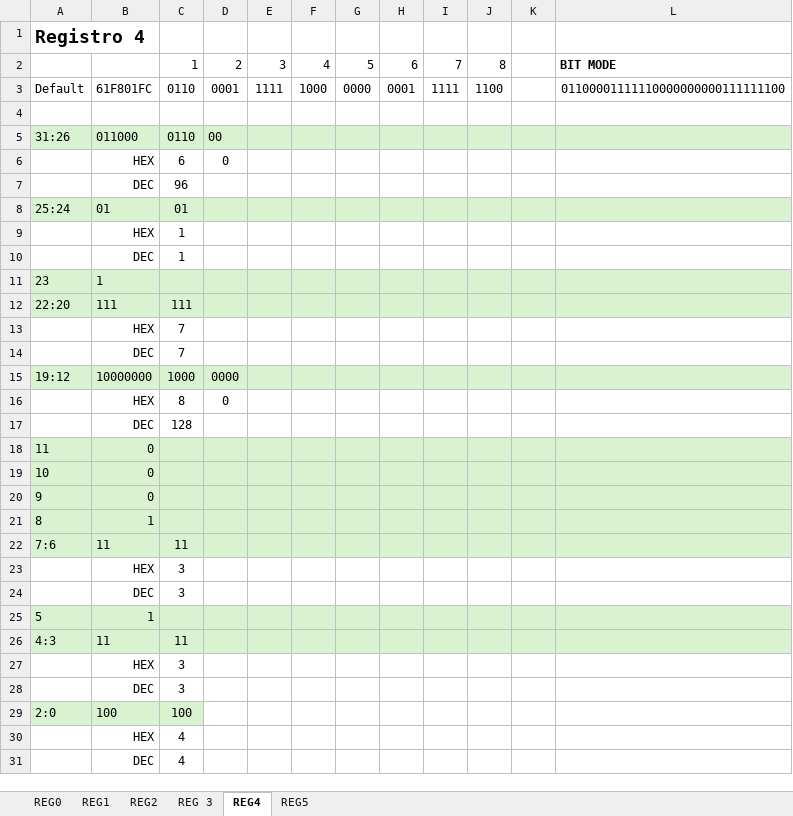
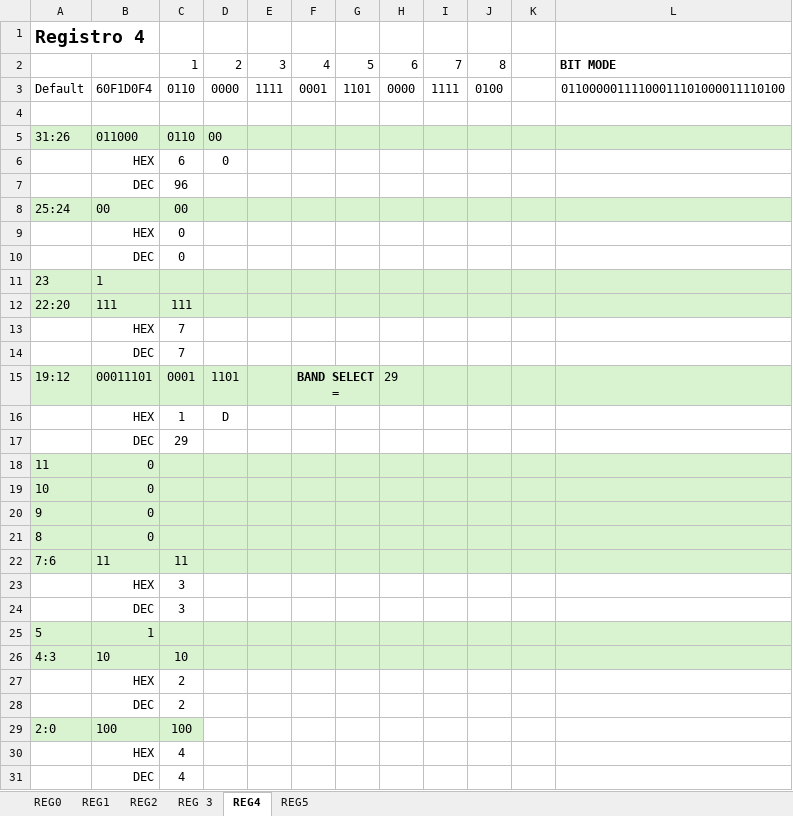
Before and after one commit to jipiccardi/pocket-analyzer, an Excel workbook: test_firmware/MAX2871 Reg/register_calculator.xlsx, sheet REG4, drawn as a sheet; values as stored, in another font and other column widths than the file's, no borders; removed rows and columns are numbered as before the commit, all else as after; the diff names each change by its address in the sheet, - before the commit and + after, or states it on an @@ line.

```diff
--- a/test_firmware/MAX2871 Reg/register_calculator.xlsx (sheet REG4)
+++ b/test_firmware/MAX2871 Reg/register_calculator.xlsx (sheet REG4)
-B3: 61F801FC
+B3: 60F1D0F4
-D3: 0001
+D3: 0000
-F3: 1000
+F3: 0001
-G3: 0000
+G3: 1101
-H3: 0001
+H3: 0000
-J3: 1100
+J3: 0100
-L3: 01100001111110000000000111111100
+L3: 01100000111100011101000011110100
-B8: 01
+B8: 00
-C8: 01
+C8: 00
-C9:C10: 1
+C9:C10: 0
-row 15: 19:12 | 10000000 | 1000 | 0000
-row 16:  | HEX | 8 | 0
-row 17:  | DEC | 128
+row 15: 19:12 | 00011101 | 0001 | 1101 |  | BAND SELECT = |  | 29
+row 16:  | HEX | 1 | D
+row 17:  | DEC | 29
-B21: 1
+B21: 0
-B26: 11
+B26: 10
-C26: 11
+C26: 10
-C27:C28: 3
+C27:C28: 2
```
Also changed, not shown: sheet REG0, sheet REG2, formulas that keep their value, 6 other files.
